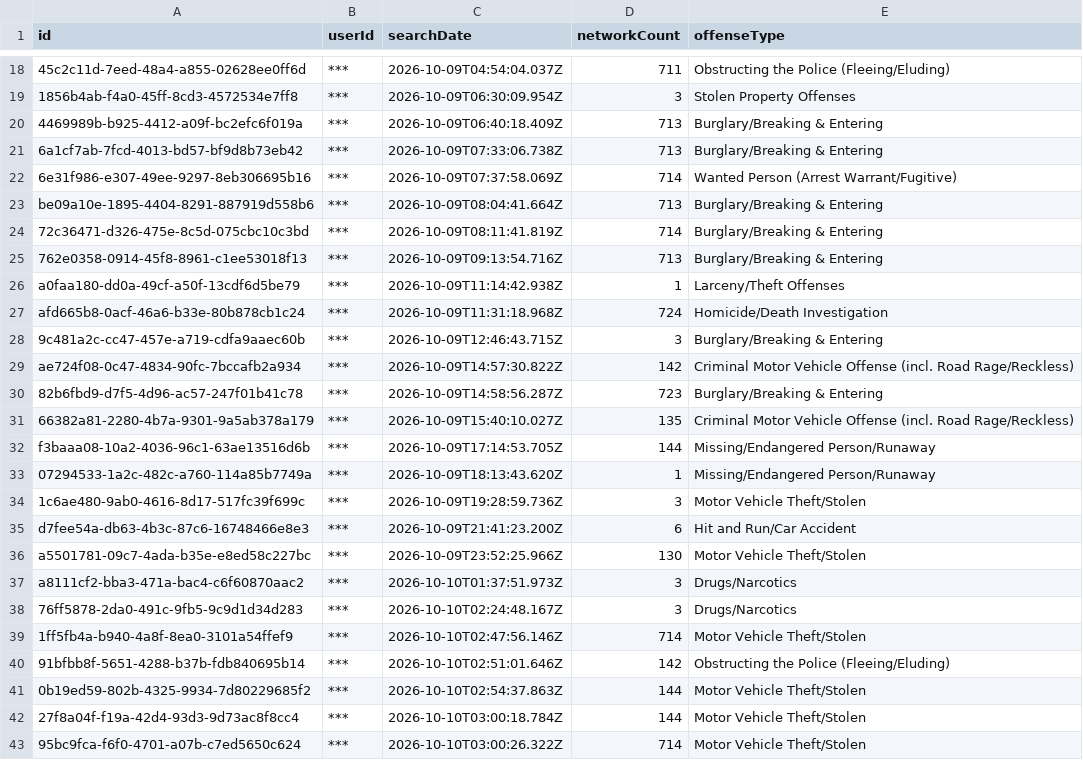
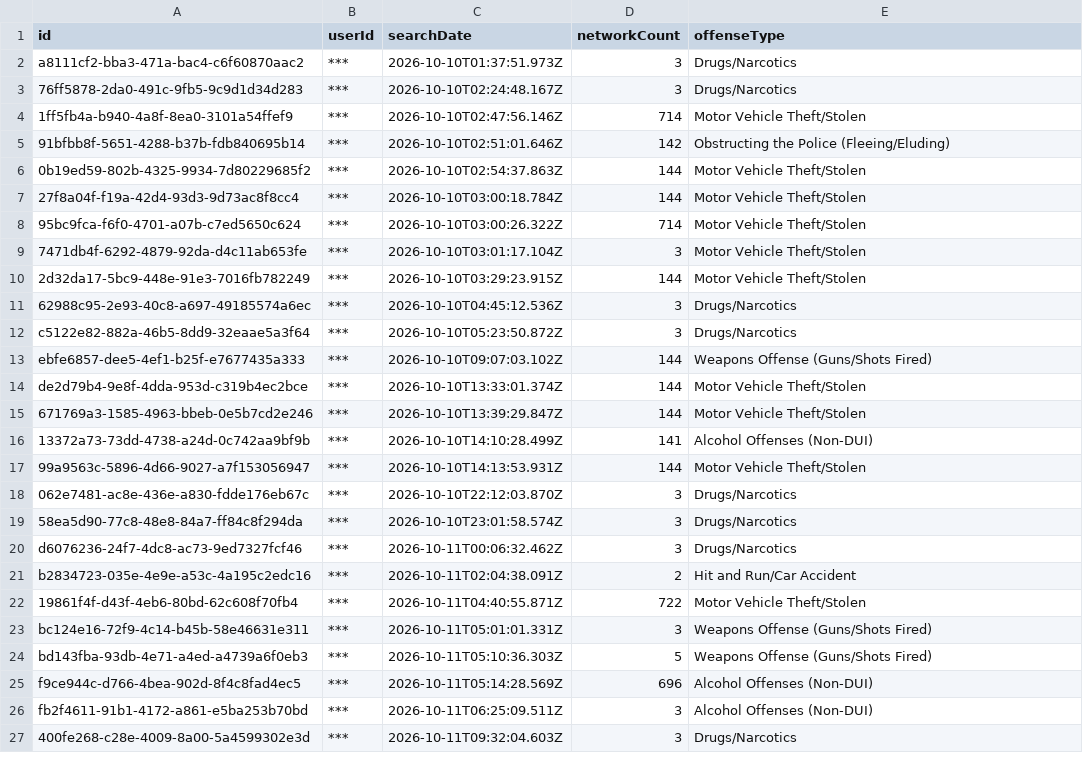
Before and after one commit to Cantica-Systems/mi-flock-transparency, a CSV file: kalamazoo/raw/kalamazoo-city-pd/audit.csv, drawn as a sheet; only a part is shown, gaps mark what is left out; the shorter side is filled out with more unchanged rows; the diff covers the shown part only.

Commit message:
Update at 2026-11-10T21:03Z (kalamazoo-city-pd +5; portage-city-pd +6)

```diff
--- a/kalamazoo/raw/kalamazoo-city-pd/audit.csv
+++ b/kalamazoo/raw/kalamazoo-city-pd/audit.csv
@@ -18,20 +2 @@
-"45c2c11d-7eed-48a4-a855-02628ee0ff6d","***","2026-10-09T04:54:04.037Z","711","Obstructing the Police (Fleeing/Eluding)"
-"1856b4ab-f4a0-45ff-8cd3-4572534e7ff8","***","2026-10-09T06:30:09.954Z","3","Stolen Property Offenses"
-"4469989b-b925-4412-a09f-bc2efc6f019a","***","2026-10-09T06:40:18.409Z","713","Burglary/Breaking & Entering"
-"6a1cf7ab-7fcd-4013-bd57-bf9d8b73eb42","***","2026-10-09T07:33:06.738Z","713","Burglary/Breaking & Entering"
-"6e31f986-e307-49ee-9297-8eb306695b16","***","2026-10-09T07:37:58.069Z","714","Wanted Person (Arrest Warrant/Fugitive)"
-"be09a10e-1895-4404-8291-887919d558b6","***","2026-10-09T08:04:41.664Z","713","Burglary/Breaking & Entering"
-"72c36471-d326-475e-8c5d-075cbc10c3bd","***","2026-10-09T08:11:41.819Z","714","Burglary/Breaking & Entering"
-"762e0358-0914-45f8-8961-c1ee53018f13","***","2026-10-09T09:13:54.716Z","713","Burglary/Breaking & Entering"
-"a0faa180-dd0a-49cf-a50f-13cdf6d5be79","***","2026-10-09T11:14:42.938Z","1","Larceny/Theft Offenses"
-"afd665b8-0acf-46a6-b33e-80b878cb1c24","***","2026-10-09T11:31:18.968Z","724","Homicide/Death Investigation"
-"9c481a2c-cc47-457e-a719-cdfa9aaec60b","***","2026-10-09T12:46:43.715Z","3","Burglary/Breaking & Entering"
-"ae724f08-0c47-4834-90fc-7bccafb2a934","***","2026-10-09T14:57:30.822Z","142","Criminal Motor Vehicle Offense (incl. Road Rage/Reckless)"
-"82b6fbd9-d7f5-4d96-ac57-247f01b41c78","***","2026-10-09T14:58:56.287Z","723","Burglary/Breaking & Entering"
-"66382a81-2280-4b7a-9301-9a5ab378a179","***","2026-10-09T15:40:10.027Z","135","Criminal Motor Vehicle Offense (incl. Road Rage/Reckless)"
-"f3baaa08-10a2-4036-96c1-63ae13516d6b","***","2026-10-09T17:14:53.705Z","144","Missing/Endangered Person/Runaway"
-"07294533-1a2c-482c-a760-114a85b7749a","***","2026-10-09T18:13:43.620Z","1","Missing/Endangered Person/Runaway"
-"1c6ae480-9ab0-4616-8d17-517fc39f699c","***","2026-10-09T19:28:59.736Z","3","Motor Vehicle Theft/Stolen"
-"d7fee54a-db63-4b3c-87c6-16748466e8e3","***","2026-10-09T21:41:23.200Z","6","Hit and Run/Car Accident"
-"a5501781-09c7-4ada-b35e-e8ed58c227bc","***","2026-10-09T23:52:25.966Z","130","Motor Vehicle Theft/Stolen"
 "a8111cf2-bba3-471a-bac4-c6f60870aac2","***","2026-10-10T01:37:51.973Z","3","Drugs/Narcotics"
```
Also changed, not shown: 5 added rows and 16 removed rows elsewhere in this file, kalamazoo/data/kalamazoo-city-pd/2026-11.csv, kalamazoo/data/kalamazoo-city-pd/stats.csv, 7 other files.
